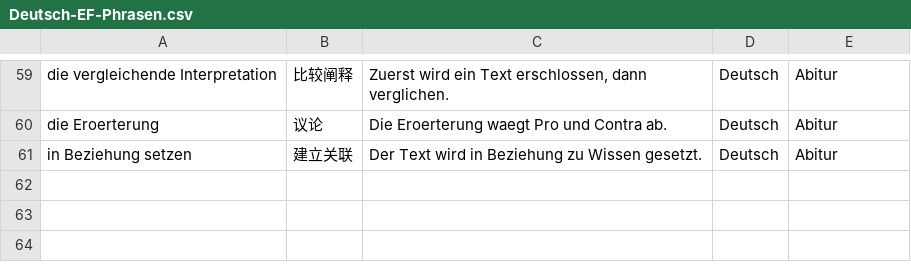
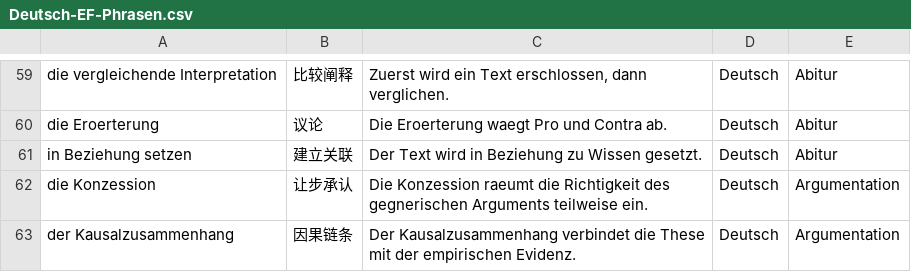
Before and after one commit to jjjjjjjjnnjnn/EF-GeWi-Lernvault, a CSV file: 01_Deutsch/Vokabeln-Anki/Deutsch-EF-Phrasen.csv, drawn as a sheet; only a part is shown, gaps mark what is left out.

Commit message:
[Deutsch] add German rhetoric and English mediation cross-subject note with anki cards

```diff
--- a/01_Deutsch/Vokabeln-Anki/Deutsch-EF-Phrasen.csv
+++ b/01_Deutsch/Vokabeln-Anki/Deutsch-EF-Phrasen.csv
@@ -61 +61,3 @@ die Eroerterung;议论;Die Eroerterung waegt Pro und Contra ab.;Deutsch;Abitur
 in Beziehung setzen;建立关联;Der Text wird in Beziehung zu Wissen gesetzt.;Deutsch;Abitur
+die Konzession;让步承认;Die Konzession raeumt die Richtigkeit des gegnerischen Arguments teilweise ein.;Deutsch;Argumentation
+der Kausalzusammenhang;因果链条;Der Kausalzusammenhang verbindet die These mit der empirischen Evidenz.;Deutsch;Argumentation
```
Also changed, not shown: 1 other file.
